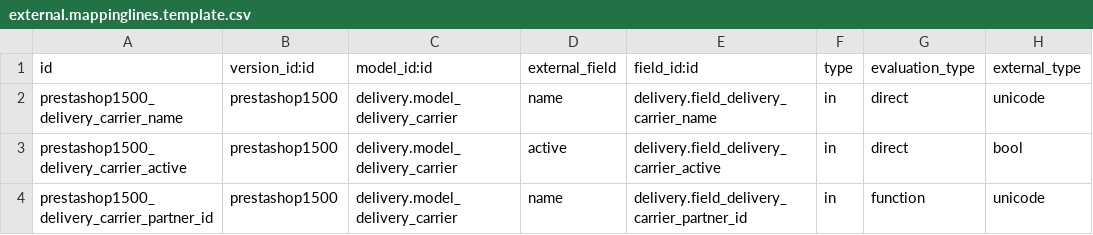
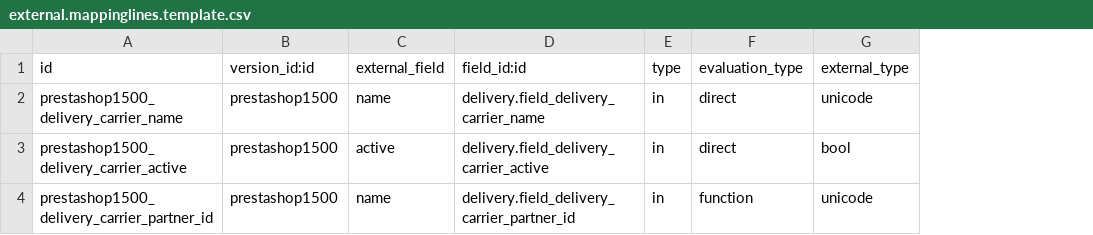
Before and after one commit to xrg/prestashoperpconnect, a CSV file: prestashoperpconnect/settings/1.5.0.0/delivery.carrier/external.mappinglines.template.csv, drawn as a sheet; only a part is shown; the diff names each change by its address in the sheet, - before the commit and + after, or states it on an @@ line.

```diff
--- a/prestashoperpconnect/settings/1.5.0.0/delivery.carrier/external.mappinglines.template.csv
+++ b/prestashoperpconnect/settings/1.5.0.0/delivery.carrier/external.mappinglines.template.csv
-column C (model_id:id), rows 2-4: all delivery.model_delivery_carrier
```
Also changed, not shown: prestashoperpconnect/settings/1.5.0.0/res.partner.address/external.mappinglines.template.csv, prestashoperpconnect/settings/1.5.0.0/res.partner/external.mappinglines.template.csv, 6 other files.
